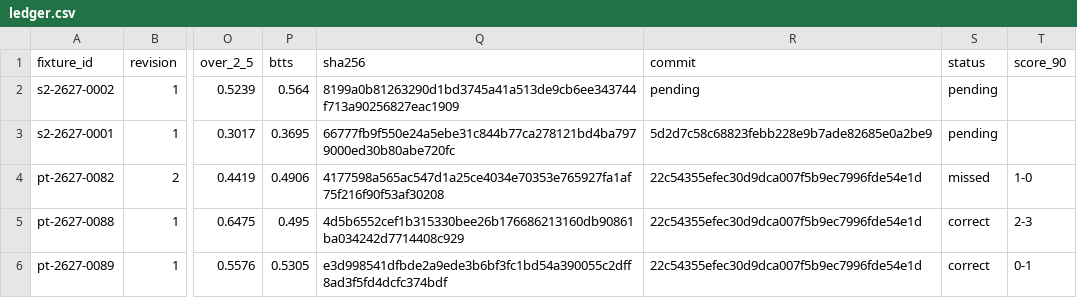
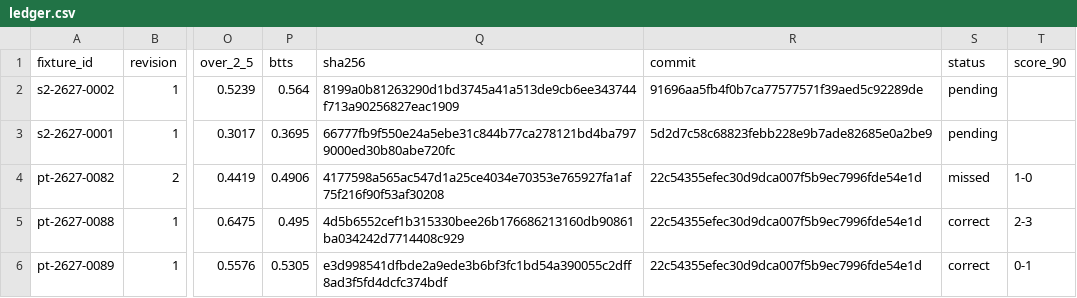
Before and after one commit to thetouchlineatlas-com/ledger, a CSV file: ledger.csv, drawn as a sheet; only a part is shown, gaps mark what is left out; the diff names each change by its address in the sheet, - before the commit and + after, or states it on an @@ line.

Commit message:
Ledger 2026-11-13T14:06:33Z

```diff
--- a/ledger.csv
+++ b/ledger.csv
-R2 (commit): pending
+R2 (commit): 91696aa5fb4f0b7ca77577571f39aed5c92289de
```
Also changed, not shown: 2 other files.
